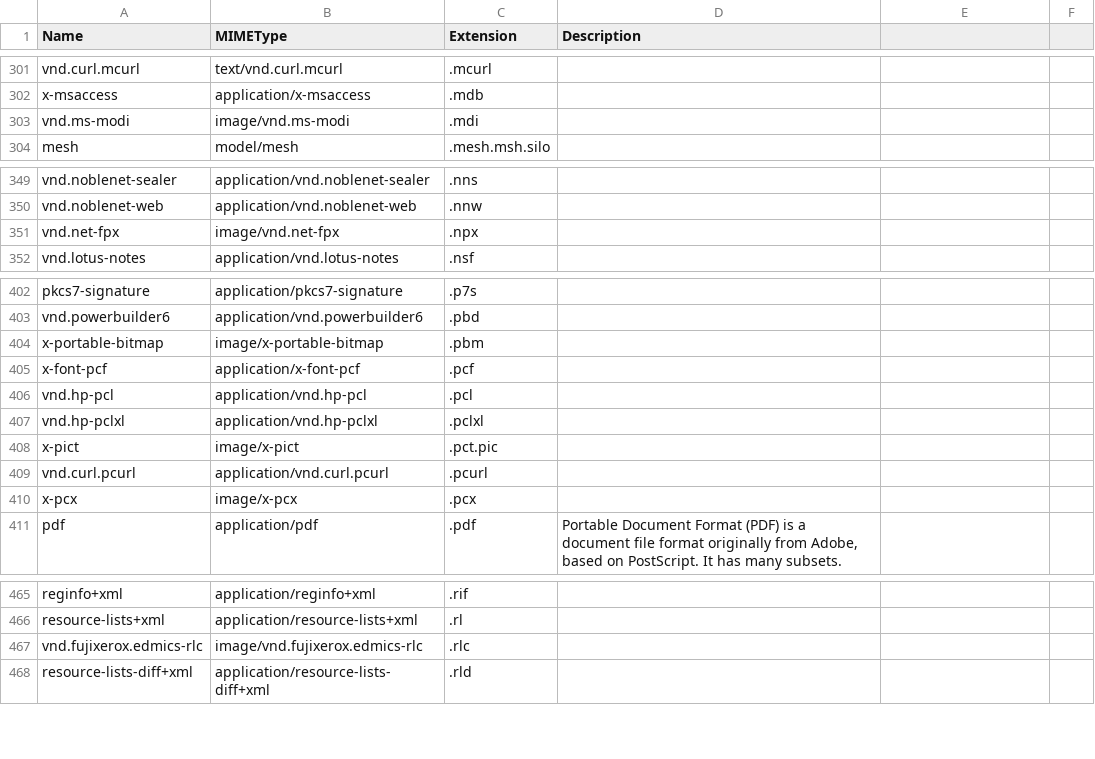
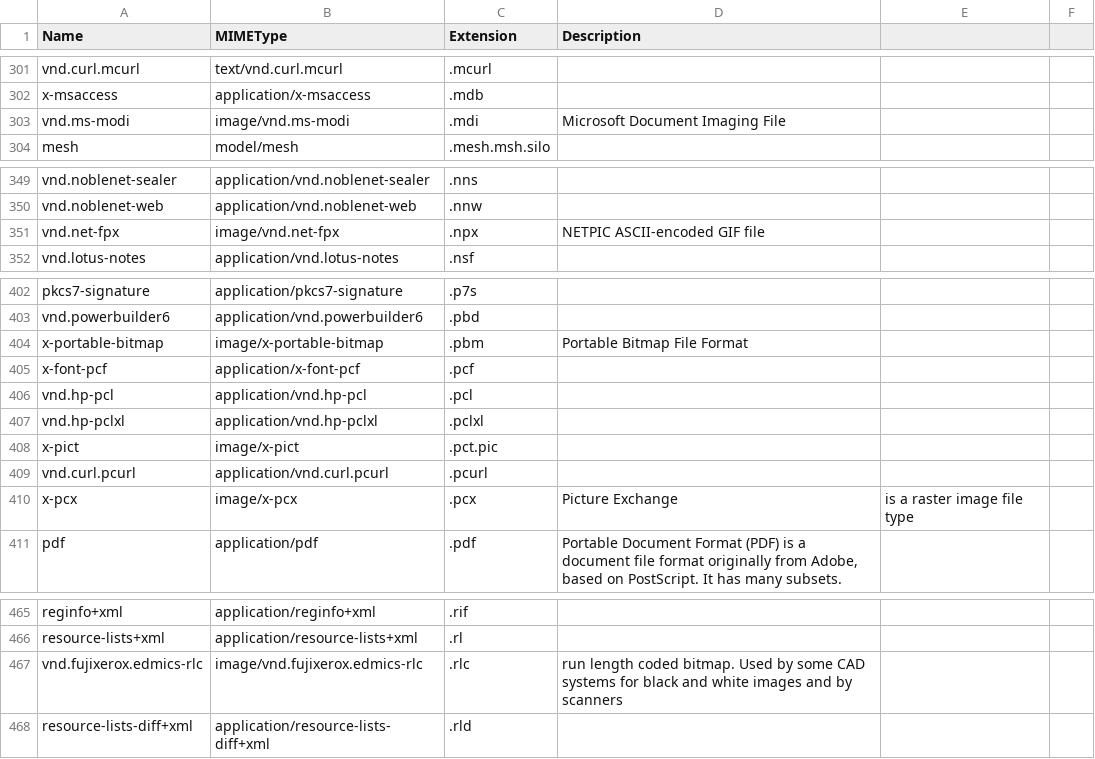
Before and after one commit to mostafazs/my-list, a CSV file: mime.csv, drawn as a sheet; only a part is shown, gaps mark what is left out; the diff covers the shown part only.

Commit message:
update

```diff
--- a/mime.csv
+++ b/mime.csv
@@ -302,3 +302,3 @@ vnd.curl.mcurl,text/vnd.curl.mcurl,.mcurl
 x-msaccess,application/x-msaccess,.mdb
-vnd.ms-modi,image/vnd.ms-modi,.mdi
+vnd.ms-modi,image/vnd.ms-modi,.mdi,Microsoft Document Imaging File
 mesh,model/mesh,.mesh.msh.silo
@@ -350,3 +350,3 @@ vnd.noblenet-sealer,application/vnd.noblenet-sealer,.nns
 vnd.noblenet-web,application/vnd.noblenet-web,.nnw
-vnd.net-fpx,image/vnd.net-fpx,.npx
+vnd.net-fpx,image/vnd.net-fpx,.npx,NETPIC ASCII-encoded GIF file
 vnd.lotus-notes,application/vnd.lotus-notes,.nsf
@@ -403,3 +403,3 @@ pkcs7-signature,application/pkcs7-signature,.p7s
 vnd.powerbuilder6,application/vnd.powerbuilder6,.pbd
-x-portable-bitmap,image/x-portable-bitmap,.pbm
+x-portable-bitmap,image/x-portable-bitmap,.pbm,Portable Bitmap File Format
 x-font-pcf,application/x-font-pcf,.pcf
@@ -409,3 +409,3 @@ x-pict,image/x-pict,.pct.pic
 vnd.curl.pcurl,application/vnd.curl.pcurl,.pcurl
-x-pcx,image/x-pcx,.pcx
+x-pcx,image/x-pcx,.pcx,Picture Exchange, is a raster image file type
 pdf,application/pdf,.pdf,"Portable Document Format (PDF) is a document file format originally from Adobe, based on PostScript. It has many subsets."
@@ -466,3 +466,3 @@ reginfo+xml,application/reginfo+xml,.rif
 resource-lists+xml,application/resource-lists+xml,.rl
-vnd.fujixerox.edmics-rlc,image/vnd.fujixerox.edmics-rlc,.rlc
+vnd.fujixerox.edmics-rlc,image/vnd.fujixerox.edmics-rlc,.rlc,run length coded bitmap. Used by some CAD systems for black and white images and by scanners
 resource-lists-diff+xml,application/resource-lists-diff+xml,.rld
```
Also changed, not shown: 1 edited cell elsewhere in this file.
